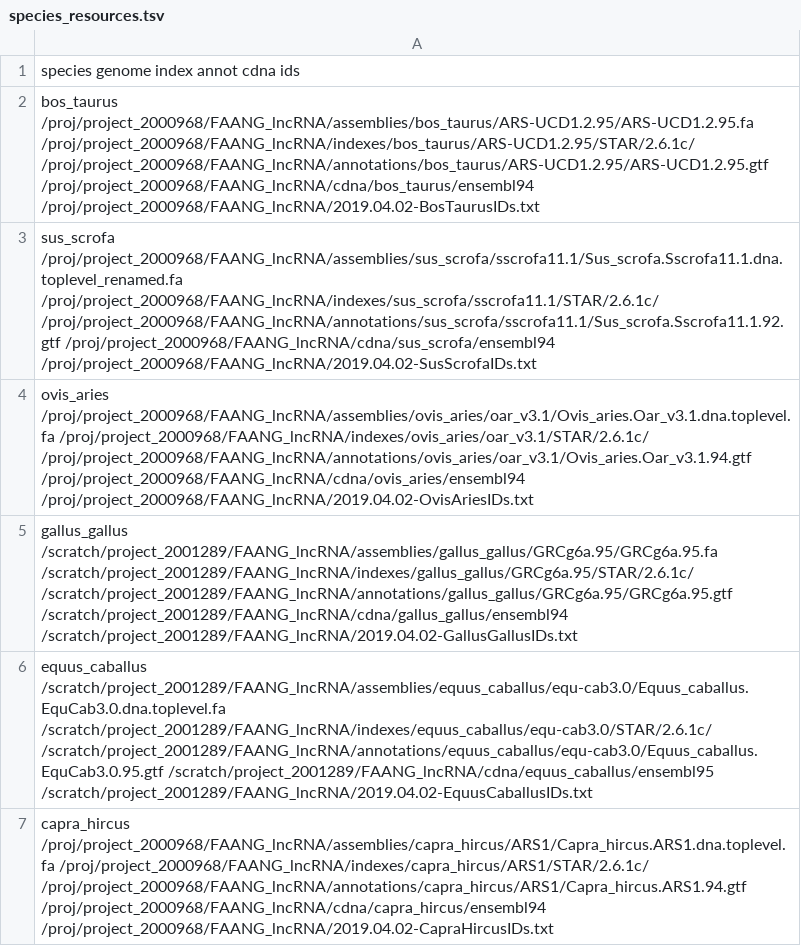
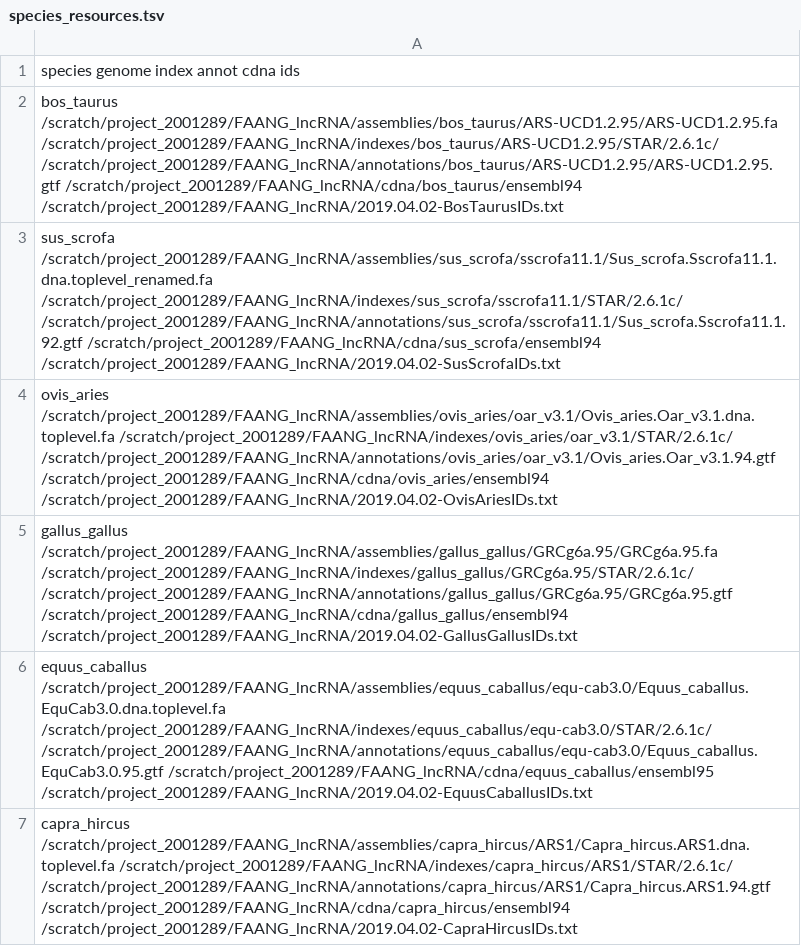
Before and after one commit to fischuu/Pipeline-lncRNA, a TSV file: species_resources.tsv, drawn as a sheet.

```diff
--- a/species_resources.tsv
+++ b/species_resources.tsv
@@ -1,7 +1,7 @@
 species genome index annot cdna ids
-bos_taurus /proj/project_2000968/FAANG_lncRNA/assemblies/bos_taurus/ARS-UCD1.2.95/ARS-UCD1.2.95.fa /proj/project_2000968/FAANG_lncRNA/indexes/bos_taurus/ARS-UCD1.2.95/STAR/2.6.1c/ /proj/project_2000968/FAANG_lncRNA/annotations/bos_taurus/ARS-UCD1.2.95/ARS-UCD1.2.95.gtf /proj/project_2000968/FAANG_lncRNA/cdna/bos_taurus/ensembl94 /proj/project_2000968/FAANG_lncRNA/2019.04.02-BosTaurusIDs.txt
-sus_scrofa /proj/project_2000968/FAANG_lncRNA/assemblies/sus_scrofa/sscrofa11.1/Sus_scrofa.Sscrofa11.1.dna.toplevel_renamed.fa /proj/project_2000968/FAANG_lncRNA/indexes/sus_scrofa/sscrofa11.1/STAR/2.6.1c/ /proj/project_2000968/FAANG_lncRNA/annotations/sus_scrofa/sscrofa11.1/Sus_scrofa.Sscrofa11.1.92.gtf /proj/project_2000968/FAANG_lncRNA/cdna/sus_scrofa/ensembl94 /proj/project_2000968/FAANG_lncRNA/2019.04.02-SusScrofaIDs.txt
-ovis_aries /proj/project_2000968/FAANG_lncRNA/assemblies/ovis_aries/oar_v3.1/Ovis_aries.Oar_v3.1.dna.toplevel.fa /proj/project_2000968/FAANG_lncRNA/indexes/ovis_aries/oar_v3.1/STAR/2.6.1c/ /proj/project_2000968/FAANG_lncRNA/annotations/ovis_aries/oar_v3.1/Ovis_aries.Oar_v3.1.94.gtf /proj/project_2000968/FAANG_lncRNA/cdna/ovis_aries/ensembl94 /proj/project_2000968/FAANG_lncRNA/2019.04.02-OvisAriesIDs.txt
+bos_taurus /scratch/project_2001289/FAANG_lncRNA/assemblies/bos_taurus/ARS-UCD1.2.95/ARS-UCD1.2.95.fa /scratch/project_2001289/FAANG_lncRNA/indexes/bos_taurus/ARS-UCD1.2.95/STAR/2.6.1c/ /scratch/project_2001289/FAANG_lncRNA/annotations/bos_taurus/ARS-UCD1.2.95/ARS-UCD1.2.95.gtf /scratch/project_2001289/FAANG_lncRNA/cdna/bos_taurus/ensembl94 /scratch/project_2001289/FAANG_lncRNA/2019.04.02-BosTaurusIDs.txt
+sus_scrofa /scratch/project_2001289/FAANG_lncRNA/assemblies/sus_scrofa/sscrofa11.1/Sus_scrofa.Sscrofa11.1.dna.toplevel_renamed.fa /scratch/project_2001289/FAANG_lncRNA/indexes/sus_scrofa/sscrofa11.1/STAR/2.6.1c/ /scratch/project_2001289/FAANG_lncRNA/annotations/sus_scrofa/sscrofa11.1/Sus_scrofa.Sscrofa11.1.92.gtf /scratch/project_2001289/FAANG_lncRNA/cdna/sus_scrofa/ensembl94 /scratch/project_2001289/FAANG_lncRNA/2019.04.02-SusScrofaIDs.txt
+ovis_aries /scratch/project_2001289/FAANG_lncRNA/assemblies/ovis_aries/oar_v3.1/Ovis_aries.Oar_v3.1.dna.toplevel.fa /scratch/project_2001289/FAANG_lncRNA/indexes/ovis_aries/oar_v3.1/STAR/2.6.1c/ /scratch/project_2001289/FAANG_lncRNA/annotations/ovis_aries/oar_v3.1/Ovis_aries.Oar_v3.1.94.gtf /scratch/project_2001289/FAANG_lncRNA/cdna/ovis_aries/ensembl94 /scratch/project_2001289/FAANG_lncRNA/2019.04.02-OvisAriesIDs.txt
 gallus_gallus /scratch/project_2001289/FAANG_lncRNA/assemblies/gallus_gallus/GRCg6a.95/GRCg6a.95.fa /scratch/project_2001289/FAANG_lncRNA/indexes/gallus_gallus/GRCg6a.95/STAR/2.6.1c/ /scratch/project_2001289/FAANG_lncRNA/annotations/gallus_gallus/GRCg6a.95/GRCg6a.95.gtf /scratch/project_2001289/FAANG_lncRNA/cdna/gallus_gallus/ensembl94 /scratch/project_2001289/FAANG_lncRNA/2019.04.02-GallusGallusIDs.txt
 equus_caballus /scratch/project_2001289/FAANG_lncRNA/assemblies/equus_caballus/equ-cab3.0/Equus_caballus.EquCab3.0.dna.toplevel.fa /scratch/project_2001289/FAANG_lncRNA/indexes/equus_caballus/equ-cab3.0/STAR/2.6.1c/ /scratch/project_2001289/FAANG_lncRNA/annotations/equus_caballus/equ-cab3.0/Equus_caballus.EquCab3.0.95.gtf /scratch/project_2001289/FAANG_lncRNA/cdna/equus_caballus/ensembl95 /scratch/project_2001289/FAANG_lncRNA/2019.04.02-EquusCaballusIDs.txt
-capra_hircus /proj/project_2000968/FAANG_lncRNA/assemblies/capra_hircus/ARS1/Capra_hircus.ARS1.dna.toplevel.fa /proj/project_2000968/FAANG_lncRNA/indexes/capra_hircus/ARS1/STAR/2.6.1c/ /proj/project_2000968/FAANG_lncRNA/annotations/capra_hircus/ARS1/Capra_hircus.ARS1.94.gtf /proj/project_2000968/FAANG_lncRNA/cdna/capra_hircus/ensembl94 /proj/project_2000968/FAANG_lncRNA/2019.04.02-CapraHircusIDs.txt
+capra_hircus /scratch/project_2001289/FAANG_lncRNA/assemblies/capra_hircus/ARS1/Capra_hircus.ARS1.dna.toplevel.fa /scratch/project_2001289/FAANG_lncRNA/indexes/capra_hircus/ARS1/STAR/2.6.1c/ /scratch/project_2001289/FAANG_lncRNA/annotations/capra_hircus/ARS1/Capra_hircus.ARS1.94.gtf /scratch/project_2001289/FAANG_lncRNA/cdna/capra_hircus/ensembl94 /scratch/project_2001289/FAANG_lncRNA/2019.04.02-CapraHircusIDs.txt
```
Also changed, not shown: 9 other files.
